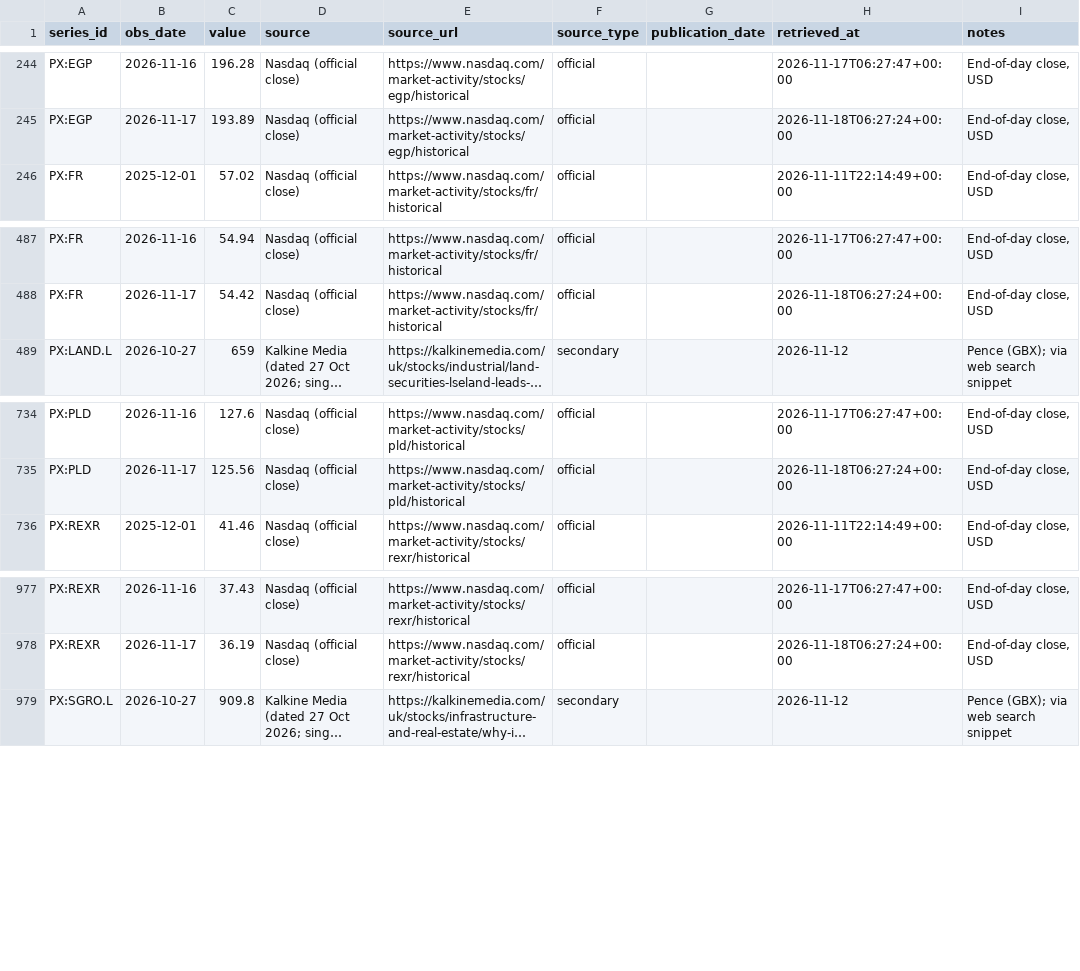
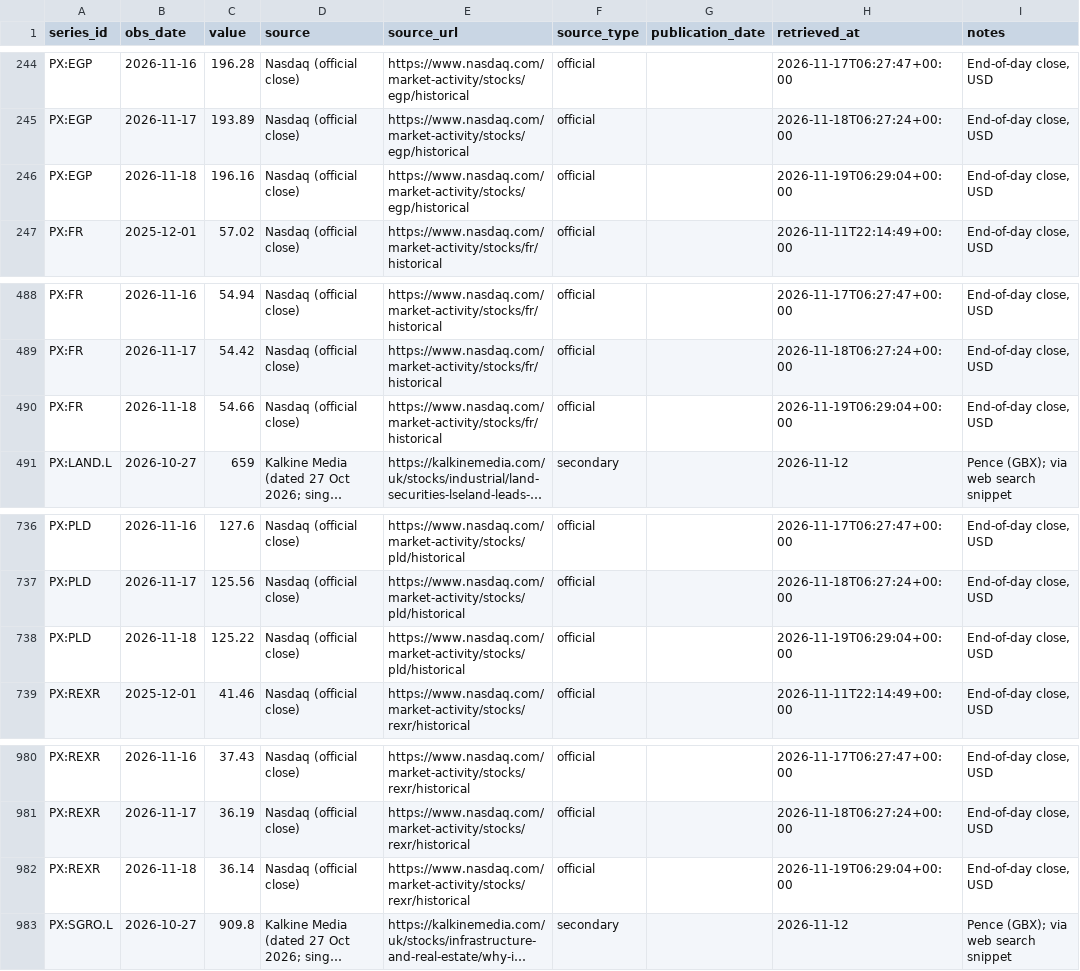
Before and after one commit to jtwlewis-cloud/northwest-industrial-tracker-1, a CSV file: data/share_prices.csv, drawn as a sheet; only a part is shown, gaps mark what is left out; long unchanged cells end in …; the diff names each change by its address in the sheet, - before the commit and + after, or states it on an @@ line.

```diff
--- a/data/share_prices.csv
+++ b/data/share_prices.csv
+row 246: PX:EGP | 2026-11-18 | 196.16 | Nasdaq (official close) | https://www.nasdaq.com/market-activity/stocks/egp/historical | official |  | 2026-11-19T06:29:04+00:00 | End-of-day close, USD
+row 490: PX:FR | 2026-11-18 | 54.66 | Nasdaq (official close) | https://www.nasdaq.com/market-activity/stocks/fr/historical | official |  | 2026-11-19T06:29:04+00:00 | End-of-day close, USD
+row 738: PX:PLD | 2026-11-18 | 125.22 | Nasdaq (official close) | https://www.nasdaq.com/market-activity/stocks/pld/historical | official |  | 2026-11-19T06:29:04+00:00 | End-of-day close, USD
+row 982: PX:REXR | 2026-11-18 | 36.14 | Nasdaq (official close) | https://www.nasdaq.com/market-activity/stocks/rexr/historical | official |  | 2026-11-19T06:29:04+00:00 | End-of-day close, USD
```
Also changed, not shown: data/announcements.csv, data/news_log.csv, 12 other files.
